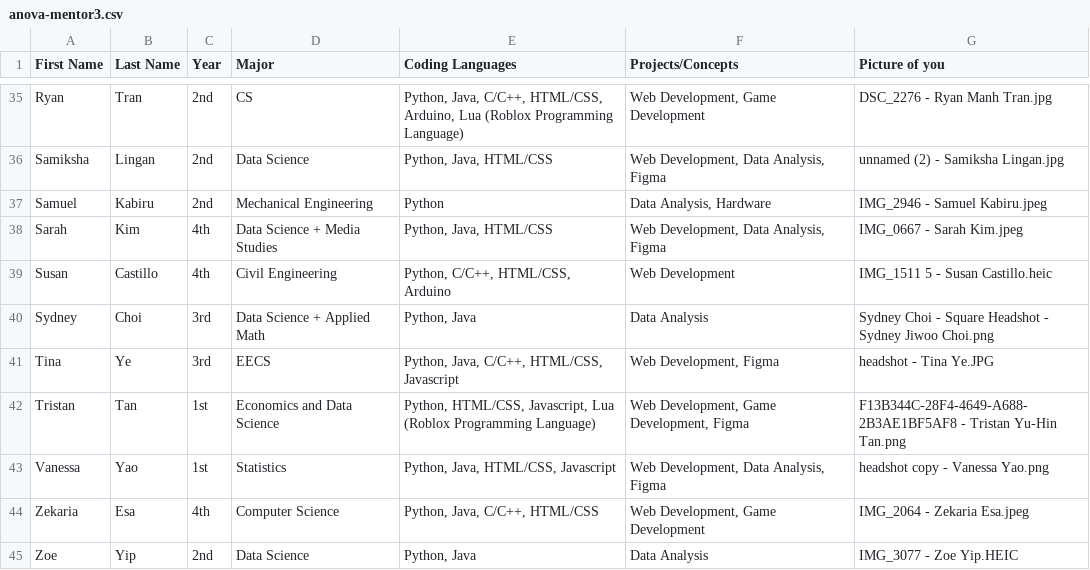
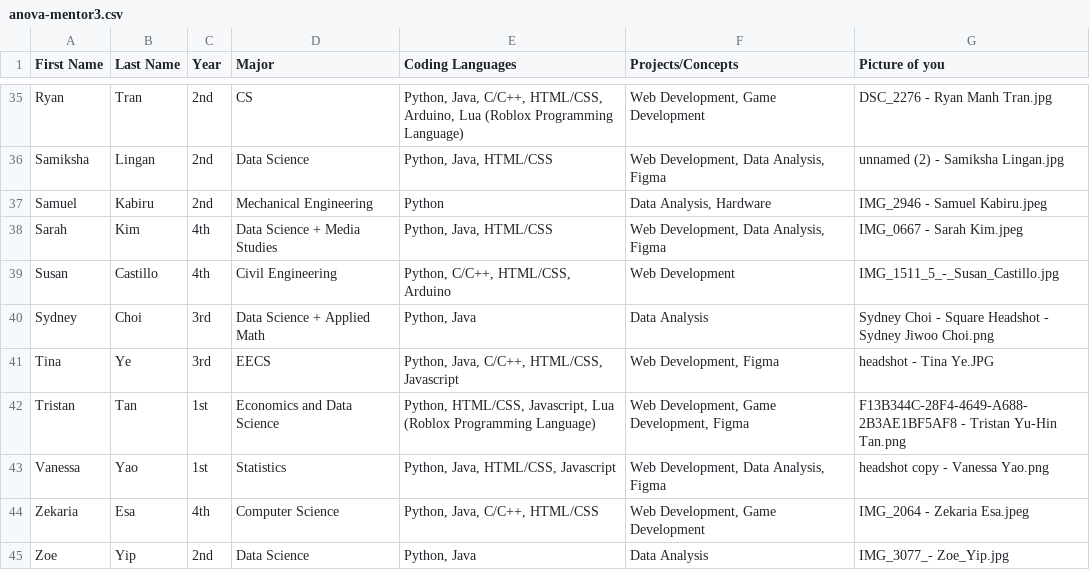
Before and after one commit to slingann/anova-hacks-26, a CSV file: public/anova-mentor3.csv, drawn as a sheet; only a part is shown, gaps mark what is left out.

Commit message:
Update anova-mentor3.csv

```diff
--- a/public/anova-mentor3.csv
+++ b/public/anova-mentor3.csv
@@ -38,3 +38,3 @@ Samuel,Kabiru,2nd,Mechanical Engineering ,Python,"Data Analysis,  Hardware",IMG_
 Sarah,Kim,4th,Data Science + Media Studies,"Python, Java, HTML/CSS","Web Development, Data Analysis, Figma",IMG_0667 - Sarah Kim.jpeg
-Susan,Castillo,4th,Civil Engineering ,"Python, C/C++, HTML/CSS, Arduino",Web Development,IMG_1511 5 - Susan Castillo.heic
+Susan,Castillo,4th,Civil Engineering ,"Python, C/C++, HTML/CSS, Arduino",Web Development,IMG_1511_5_-_Susan_Castillo.jpg
 Sydney,Choi,3rd,Data Science + Applied Math,"Python, Java",Data Analysis,Sydney Choi - Square Headshot - Sydney Jiwoo Choi.png
@@ -44,2 +44,2 @@ Vanessa,Yao,1st,Statistics,"Python, Java, HTML/CSS, Javascript","Web Development
 Zekaria,Esa,4th,Computer Science,"Python, Java, C/C++, HTML/CSS","Web Development, Game Development",IMG_2064 - Zekaria Esa.jpeg
-Zoe,Yip,2nd,Data Science,"Python, Java",Data Analysis,IMG_3077 - Zoe Yip.HEIC
+Zoe,Yip,2nd,Data Science,"Python, Java",Data Analysis,IMG_3077_- Zoe_Yip.jpg
```
